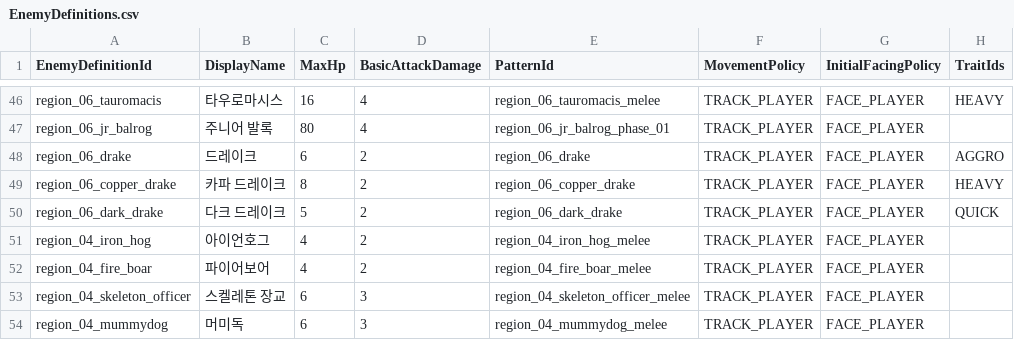
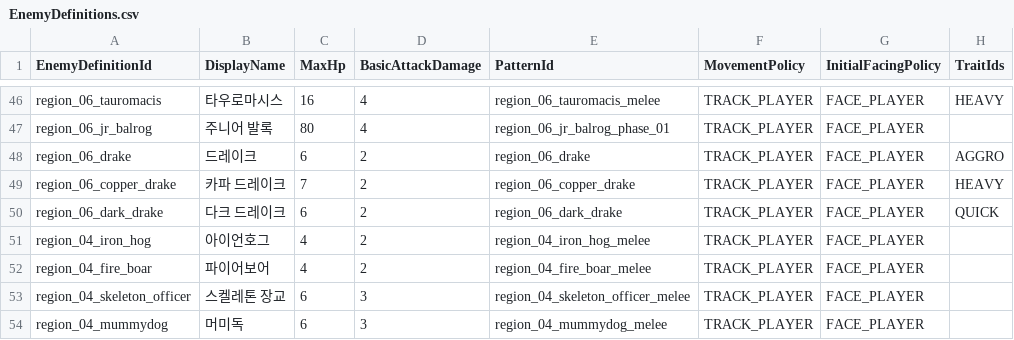
Before and after one commit to MagunMadown/MapleTactics, a CSV file: RootDesk/MyDesk/03_Data/EnemyDefinitions.csv, drawn as a sheet; only a part is shown, gaps mark what is left out; the diff names each change by its address in the sheet, - before the commit and + after, or states it on an @@ line.

Commit message:
balance: tune Sleepywood drake health

```diff
--- a/RootDesk/MyDesk/03_Data/EnemyDefinitions.csv
+++ b/RootDesk/MyDesk/03_Data/EnemyDefinitions.csv
-C49 (MaxHp): 8
+C49 (MaxHp): 7
-C50 (MaxHp): 5
+C50 (MaxHp): 6
```
